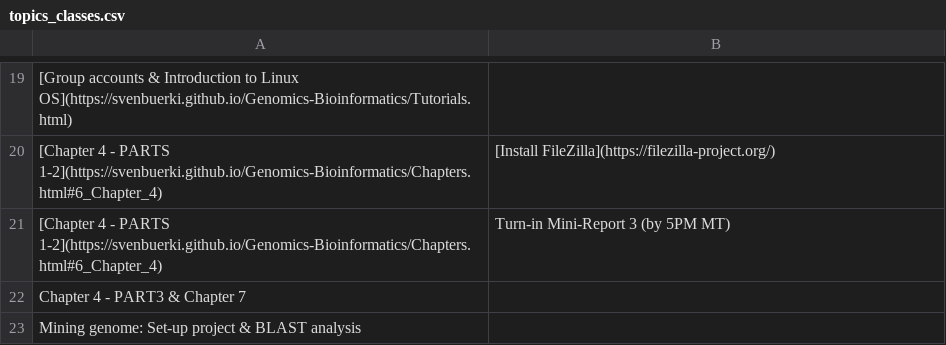
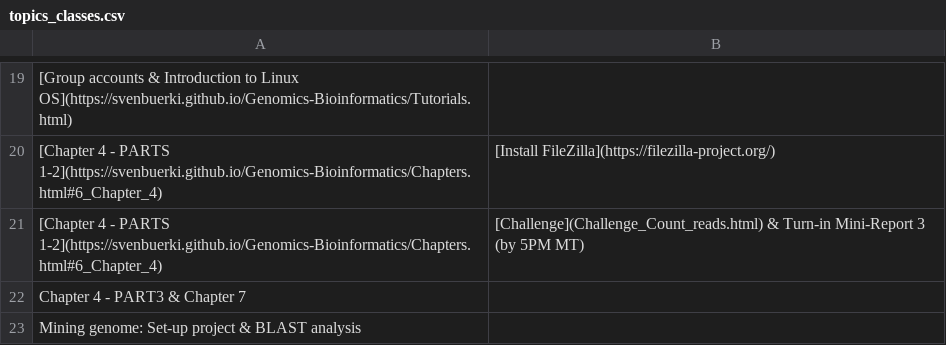
Before and after one commit to svenbuerki/Genomics-Bioinformatics, a CSV file: Data/topics_classes.csv, drawn as a sheet; only a part is shown, gaps mark what is left out; the diff names each change by its address in the sheet, - before the commit and + after, or states it on an @@ line.

Commit message:
Challenge: count number of reads in fastq file

```diff
--- a/Data/topics_classes.csv
+++ b/Data/topics_classes.csv
-B21: Turn-in Mini-Report…
+B21: [Challenge](Challenge_Count_reads.html) & Turn-in Mini-Report…
```
Also changed, not shown: 4 other files.
